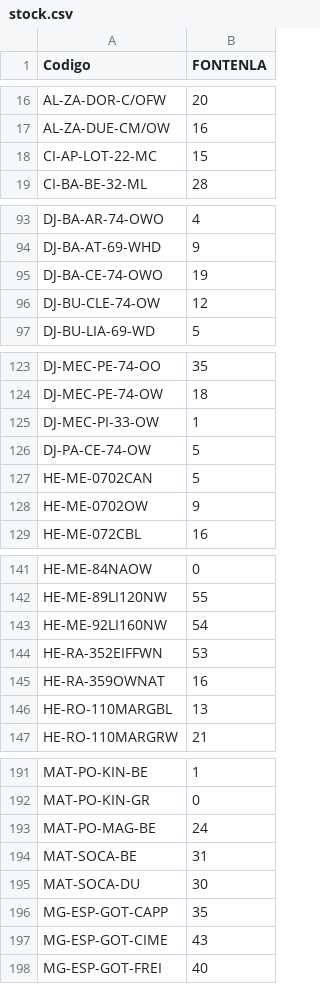
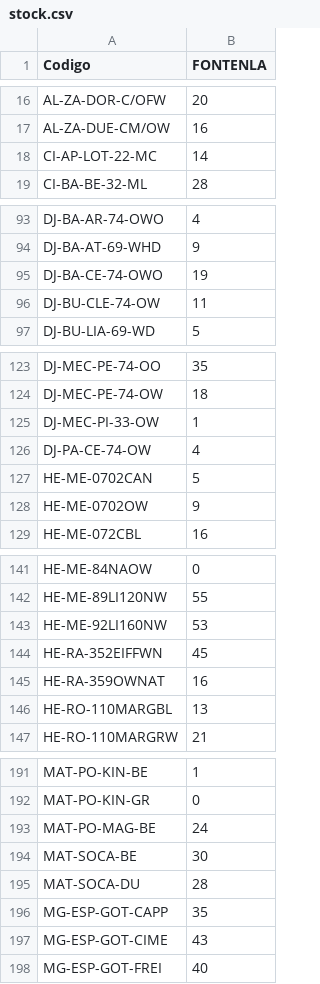
Before and after one commit to AngelVasquez11925/Grupo-Mundo, a CSV file: stock.csv, drawn as a sheet; only a part is shown, gaps mark what is left out.

Commit message:
Stock 2026-10-16 11:05

```diff
--- a/stock.csv
+++ b/stock.csv
@@ -17,3 +17,3 @@ AL-ZA-DOR-C/OFW;20
 AL-ZA-DUE-CM/OW;16
-CI-AP-LOT-22-MC;15
+CI-AP-LOT-22-MC;14
 CI-BA-BE-32-ML;28
@@ -95,3 +95,3 @@ DJ-BA-AT-69-WHD;9
 DJ-BA-CE-74-OWO;19
-DJ-BU-CLE-74-OW;12
+DJ-BU-CLE-74-OW;11
 DJ-BU-LIA-69-WD;5
@@ -125,3 +125,3 @@ DJ-MEC-PE-74-OW;18
 DJ-MEC-PI-33-OW;1
-DJ-PA-CE-74-OW;5
+DJ-PA-CE-74-OW;4
 HE-ME-0702CAN;5
@@ -142,4 +142,4 @@ HE-ME-84NAOW;0
 HE-ME-89LI120NW;55
-HE-ME-92LI160NW;54
-HE-RA-352EIFFWN;53
+HE-ME-92LI160NW;53
+HE-RA-352EIFFWN;45
 HE-RA-359OWNAT;16
@@ -193,4 +193,4 @@ MAT-PO-KIN-GR;0
 MAT-PO-MAG-BE;24
-MAT-SOCA-BE;31
-MAT-SOCA-DU;30
+MAT-SOCA-BE;30
+MAT-SOCA-DU;28
 MG-ESP-GOT-CAPP;35
```
